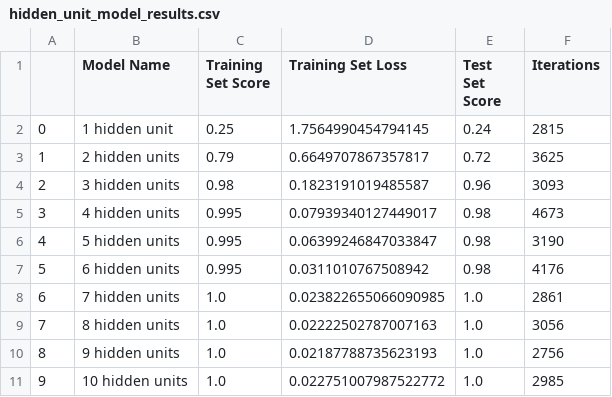
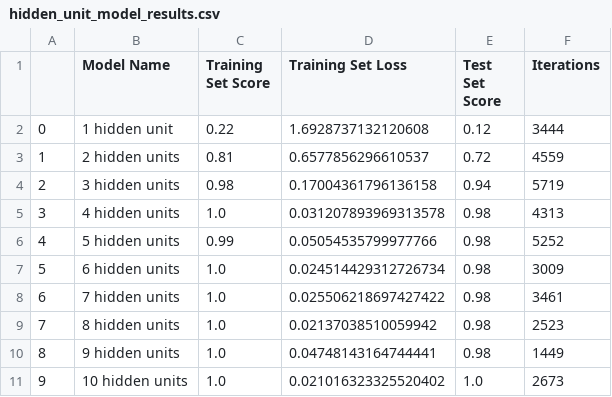
Before and after one commit to Khalizo/Artificial-Neural-Networks-Ticketing-Agent, a CSV file: demo_results/hidden_unit_model_results.csv, drawn as a sheet.

Commit message:
managed to add the new ticket to the training tables

```diff
--- a/demo_results/hidden_unit_model_results.csv
+++ b/demo_results/hidden_unit_model_results.csv
@@ -1,11 +1,11 @@
 ,Model Name,Training Set Score,Training Set Loss,Test Set Score,Iterations
-0,1 hidden unit,0.25,1.7564990454794145,0.24,2815
-1,2 hidden units,0.79,0.6649707867357817,0.72,3625
-2,3 hidden units,0.98,0.1823191019485587,0.96,3093
-3,4 hidden units,0.995,0.07939340127449017,0.98,4673
-4,5 hidden units,0.995,0.06399246847033847,0.98,3190
-5,6 hidden units,0.995,0.0311010767508942,0.98,4176
-6,7 hidden units,1.0,0.023822655066090985,1.0,2861
-7,8 hidden units,1.0,0.02222502787007163,1.0,3056
-8,9 hidden units,1.0,0.02187788735623193,1.0,2756
-9,10 hidden units,1.0,0.022751007987522772,1.0,2985
+0,1 hidden unit,0.22,1.6928737132120608,0.12,3444
+1,2 hidden units,0.81,0.6577856296610537,0.72,4559
+2,3 hidden units,0.98,0.17004361796136158,0.94,5719
+3,4 hidden units,1.0,0.031207893969313578,0.98,4313
+4,5 hidden units,0.99,0.05054535799977766,0.98,5252
+5,6 hidden units,1.0,0.024514429312726734,0.98,3009
+6,7 hidden units,1.0,0.025506218697427422,0.98,3461
+7,8 hidden units,1.0,0.02137038510059942,0.98,2523
+8,9 hidden units,1.0,0.04748143164744441,0.98,1449
+9,10 hidden units,1.0,0.021016323325520402,1.0,2673
```
Also changed, not shown: 14 other files.
